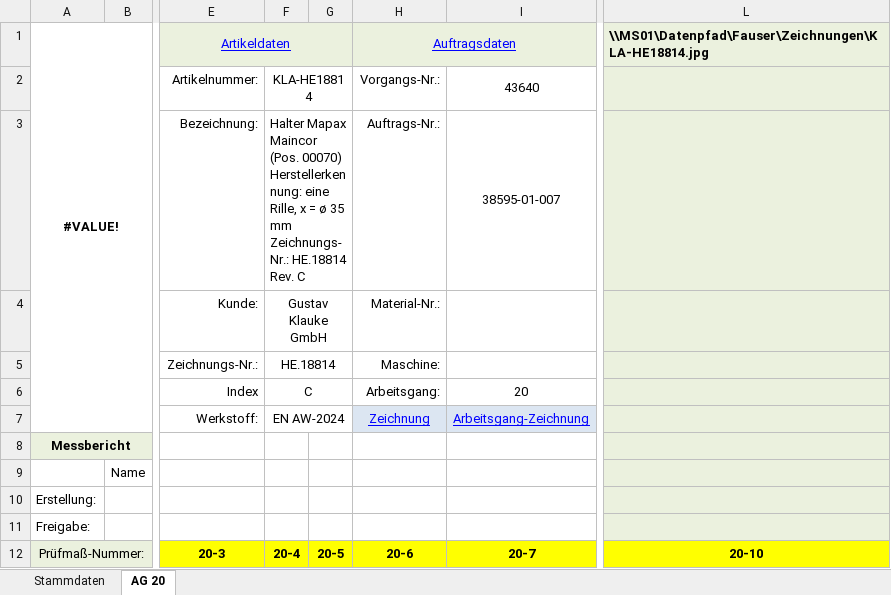
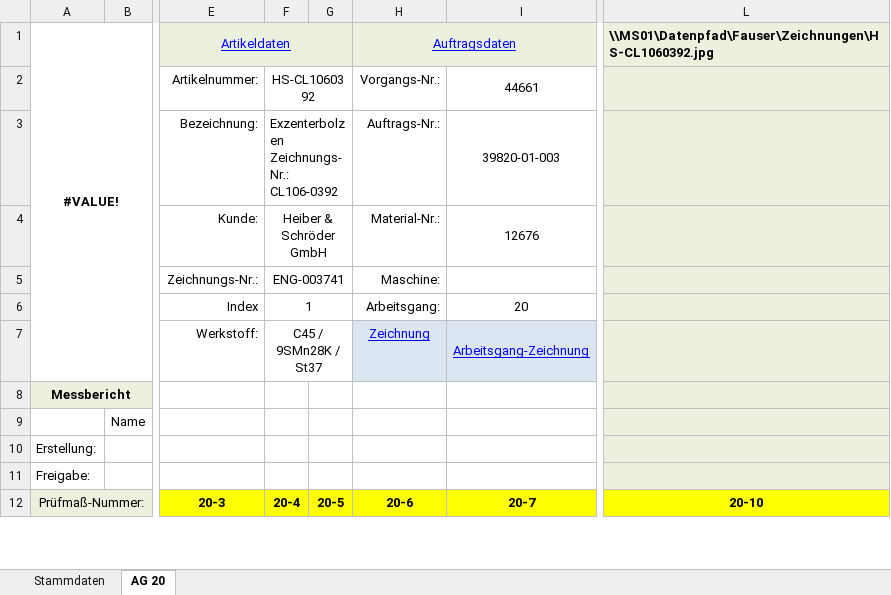
Before and after one commit to Thamedio/Messbericht, an Excel workbook: Messbericht.xlsm, sheet AG 20, drawn as a sheet; only a part is shown, gaps mark what is left out; values as stored, in another font and other column widths than the file's, no borders; conditional formats not drawn; ↵ is a line break in a cell; the diff names each change by its address in the sheet, - before the commit and + after, or states it on an @@ line.

```diff
--- a/Messbericht.xlsm (sheet AG 20)
+++ b/Messbericht.xlsm (sheet AG 20)
-L1: \\MS01\Datenpfad\Fauser\Zeichnungen\KLA-HE18814.jpg
+L1: \\MS01\Datenpfad\Fauser\Zeichnungen\HS-CL1060392.jpg
-F2: KLA-HE18814
+F2: HS-CL1060392
-I2: 43640
+I2: 44661
-F3: Halter Mapax Maincor (Pos. 00070) ↵ Herstellerkennung: eine Rille, x = ø 35 mm ↵ Zeichnungs-Nr.: HE.18814 Rev. C
+F3: Exzenterbolzen ↵ Zeichnungs-Nr.: CL106-0392
-I3: 38595-01-007
+I3: 39820-01-003
-F4: Gustav Klauke GmbH
+F4: Heiber & Schröder GmbH
-I4: (empty)
+I4: 12676
-F5: HE.18814
+F5: ENG-003741
-F6: C
+F6: 1
-F7: EN AW-2024
+F7: C45 / 9SMn28K / St37
```
Also changed, not shown: sheet Stammdaten, 1 other file.
